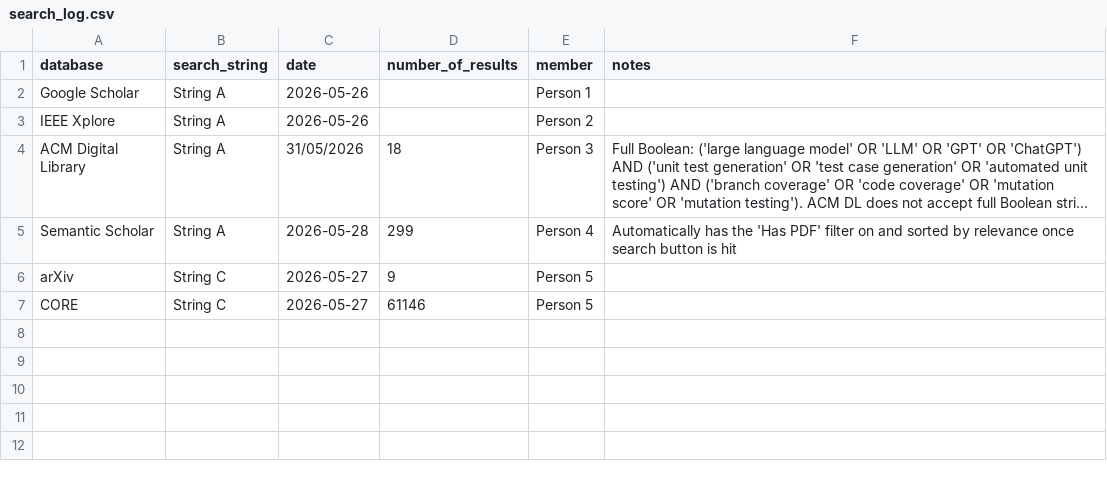
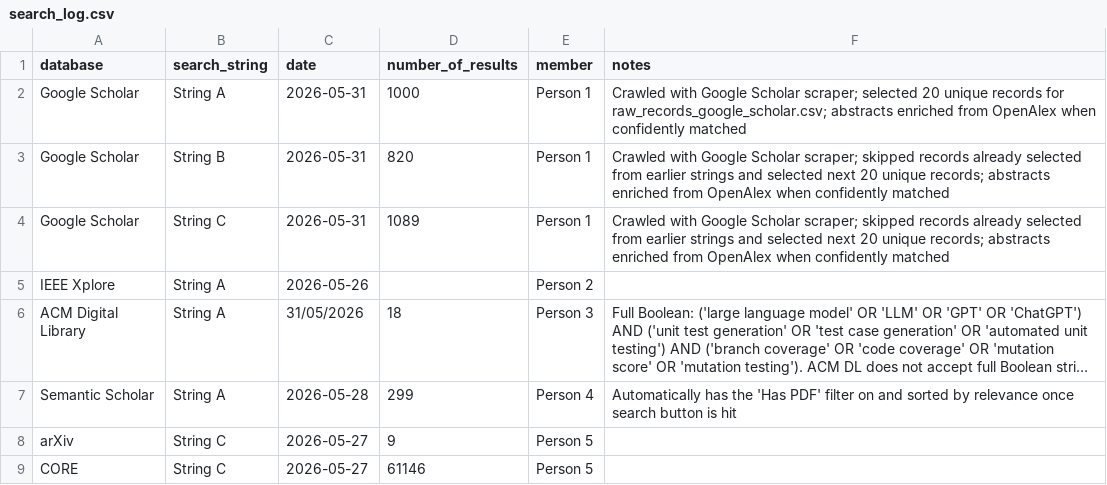
Before and after one commit to Khenggg/SE1944_LLM_Unit_Test_Generation, a CSV file: SLR/search_log.csv, drawn as a sheet; long unchanged cells end in ….

Commit message:
Update Google Scholar SLR records

```diff
--- a/SLR/search_log.csv
+++ b/SLR/search_log.csv
@@ -1,3 +1,5 @@
 database,search_string,date,number_of_results,member,notes
-Google Scholar,String A,2026-05-26,,Person 1,
+Google Scholar,String A,2026-05-31,1000,Person 1,"Crawled with Google Scholar scraper; selected 20 unique records for raw_records_google_scholar.csv; abstracts enriched from OpenAlex when confidently matched"
+Google Scholar,String B,2026-05-31,820,Person 1,"Crawled with Google Scholar scraper; skipped records already selected from earlier strings and selected next 20 unique records; abstracts enriched from OpenAlex when confidently matched"
+Google Scholar,String C,2026-05-31,1089,Person 1,"Crawled with Google Scholar scraper; skipped records already selected from earlier strings and selected next 20 unique records; abstracts enriched from OpenAlex when confidently matched"
 IEEE Xplore,String A,2026-05-26,,Person 2,
```
Also changed, not shown: 1 other file.
